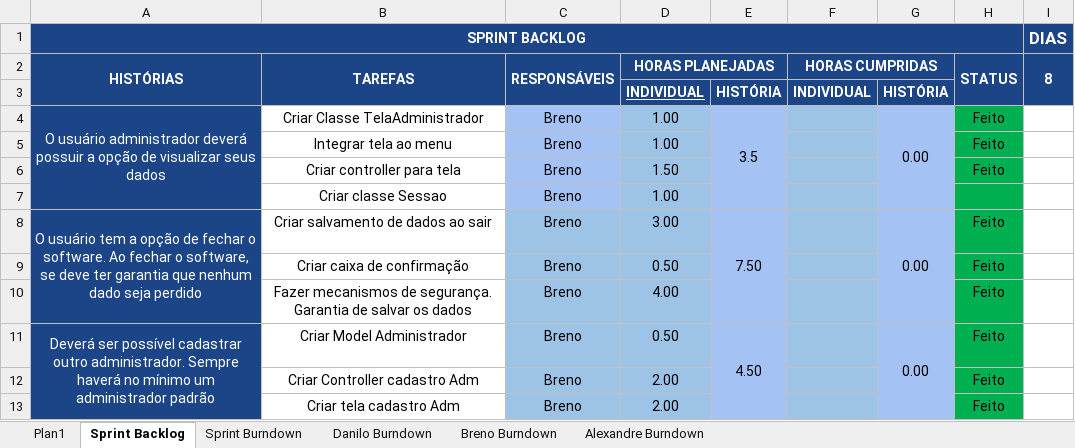
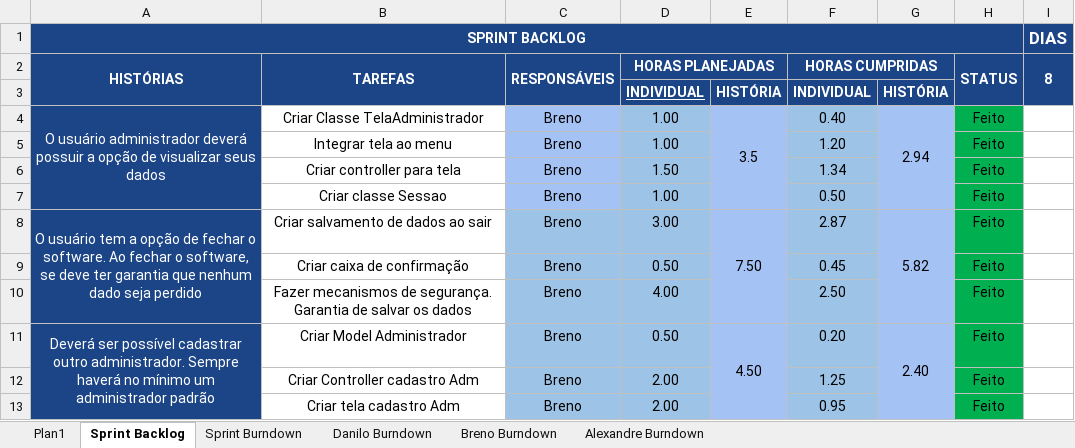
Before and after one commit to ufrpe-uast/adocao, an Excel workbook: Sprint-4/Sprint_4 Burndown-Backlog.xlsx, sheet Sprint Backlog, drawn as a sheet; values as stored, in another font and other column widths than the file's, no borders; conditional formats not drawn; the diff names each change by its address in the sheet, - before the commit and + after, or states it on an @@ line.

```diff
--- a/Sprint-4/Sprint_4 Burndown-Backlog.xlsx (sheet Sprint Backlog)
+++ b/Sprint-4/Sprint_4 Burndown-Backlog.xlsx (sheet Sprint Backlog)
-F4 (HORAS CUMPRIDAS): (empty)
+F4 (HORAS CUMPRIDAS): 0.40
-G4: 0.00
+G4: 2.94
-F5 (HORAS CUMPRIDAS): (empty)
+F5 (HORAS CUMPRIDAS): 1.20
-F6 (HORAS CUMPRIDAS): (empty)
+F6 (HORAS CUMPRIDAS): 1.34
-F7 (HORAS CUMPRIDAS): (empty)
+F7 (HORAS CUMPRIDAS): 0.50
-H7 (STATUS): (empty)
+H7 (STATUS): Feito
-F8 (HORAS CUMPRIDAS): (empty)
+F8 (HORAS CUMPRIDAS): 2.87
-G8: 0.00
+G8: 5.82
-F9 (HORAS CUMPRIDAS): (empty)
+F9 (HORAS CUMPRIDAS): 0.45
-F10 (HORAS CUMPRIDAS): (empty)
+F10 (HORAS CUMPRIDAS): 2.50
-F11 (HORAS CUMPRIDAS): (empty)
+F11 (HORAS CUMPRIDAS): 0.20
-G11: 0.00
+G11: 2.40
-F12 (HORAS CUMPRIDAS): (empty)
+F12 (HORAS CUMPRIDAS): 1.25
-F13 (HORAS CUMPRIDAS): (empty)
+F13 (HORAS CUMPRIDAS): 0.95
```
Also changed, not shown: sheet Breno Burndown, sheet Sprint Burndown, sheet Danilo Burndown, charts or pictures, 2 other files.
